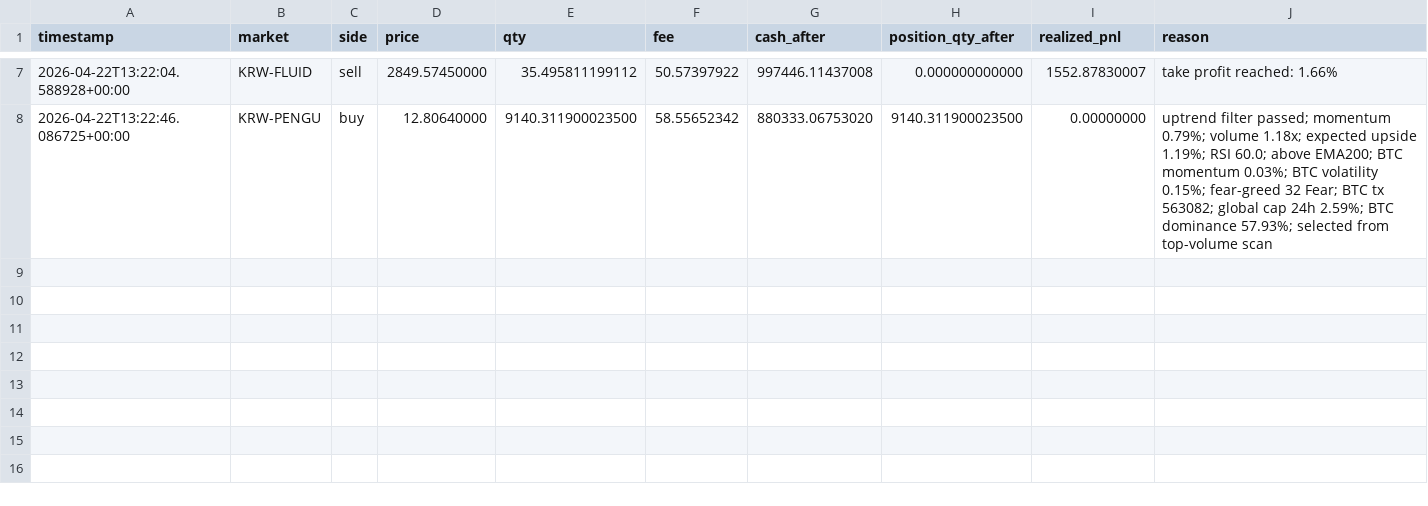
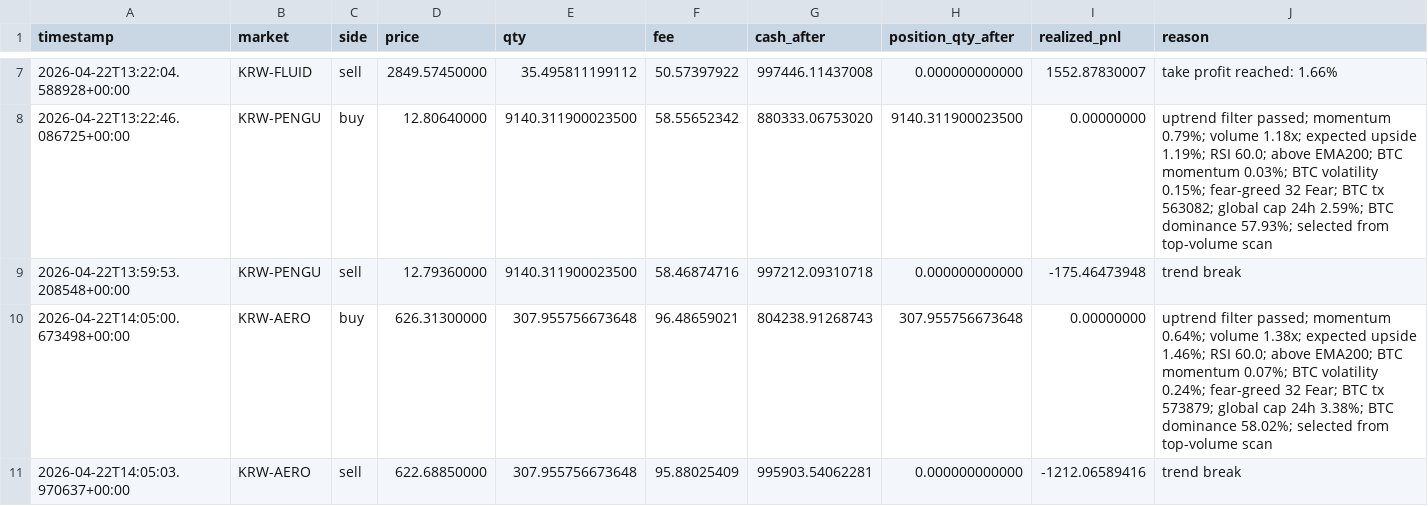
Before and after one commit to SangJunPark1/coin, a CSV file: data/cloud_trades.csv, drawn as a sheet; only a part is shown, gaps mark what is left out.

```diff
--- a/data/cloud_trades.csv
+++ b/data/cloud_trades.csv
@@ -8 +8,4 @@ timestamp,market,side,price,qty,fee,cash_after,position_qty_after,realized_pnl,r
 2026-04-22T13:22:46.086725+00:00,KRW-PENGU,buy,12.80640000,9140.311900023500,58.55652342,880333.06753020,9140.311900023500,0.00000000,uptrend filter passed; momentum 0.79%; volume 1.18x; expected upside 1.19%; RSI 60.0; above EMA200; BTC momentum 0.03%; BTC volatility 0.15%; fear-greed 32 Fear; BTC tx 563082; global cap 24h 2.59%; BTC dominance 57.93%; selected from top-volume scan
+2026-04-22T13:59:53.208548+00:00,KRW-PENGU,sell,12.79360000,9140.311900023500,58.46874716,997212.09310718,0.000000000000,-175.46473948,trend break
+2026-04-22T14:05:00.673498+00:00,KRW-AERO,buy,626.31300000,307.955756673648,96.48659021,804238.91268743,307.955756673648,0.00000000,uptrend filter passed; momentum 0.64%; volume 1.38x; expected upside 1.46%; RSI 60.0; above EMA200; BTC momentum 0.07%; BTC volatility 0.24%; fear-greed 32 Fear; BTC tx 573879; global cap 24h 3.38%; BTC dominance 58.02%; selected from top-volume scan
+2026-04-22T14:05:03.970637+00:00,KRW-AERO,sell,622.68850000,307.955756673648,95.88025409,995903.54062281,0.000000000000,-1212.06589416,trend break
```
Also changed, not shown: 4 other files.
